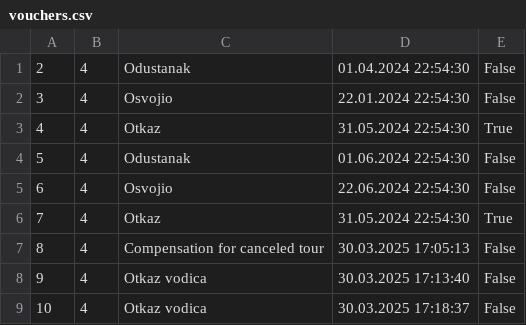
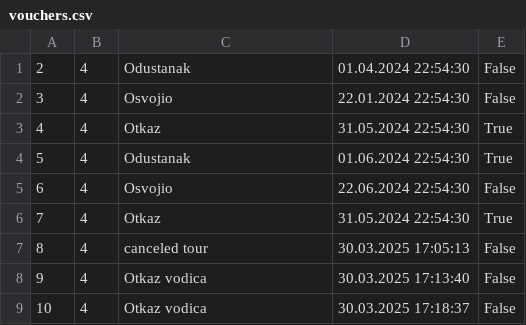
Before and after one commit to marija-djurdjevic/Booking, a CSV file: Resources/Data/vouchers.csv, drawn as a sheet.

```diff
--- a/Resources/Data/vouchers.csv
+++ b/Resources/Data/vouchers.csv
@@ -3,6 +3,6 @@
 4|4|Otkaz|31.05.2024 22:54:30|True
-5|4|Odustanak|01.06.2024 22:54:30|False
+5|4|Odustanak|01.06.2024 22:54:30|True
 6|4|Osvojio|22.06.2024 22:54:30|False
 7|4|Otkaz|31.05.2024 22:54:30|True
-8|4|Compensation for canceled tour|30.03.2025 17:05:13|False
+8|4|canceled tour|30.03.2025 17:05:13|False
 9|4|Otkaz vodica|30.03.2025 17:13:40|False
```
Also changed, not shown: Resources/Data/keyPoints.csv, Resources/Data/tourReservation.csv, 20 other files.
